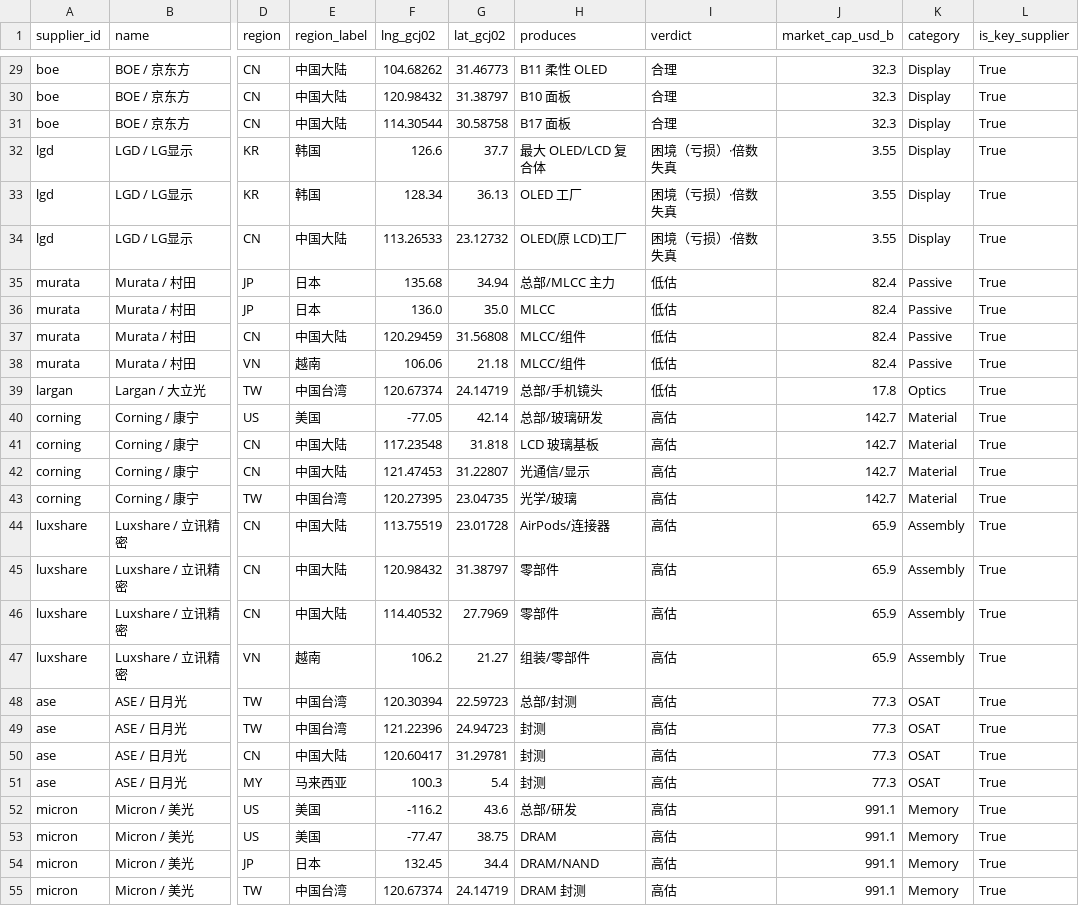
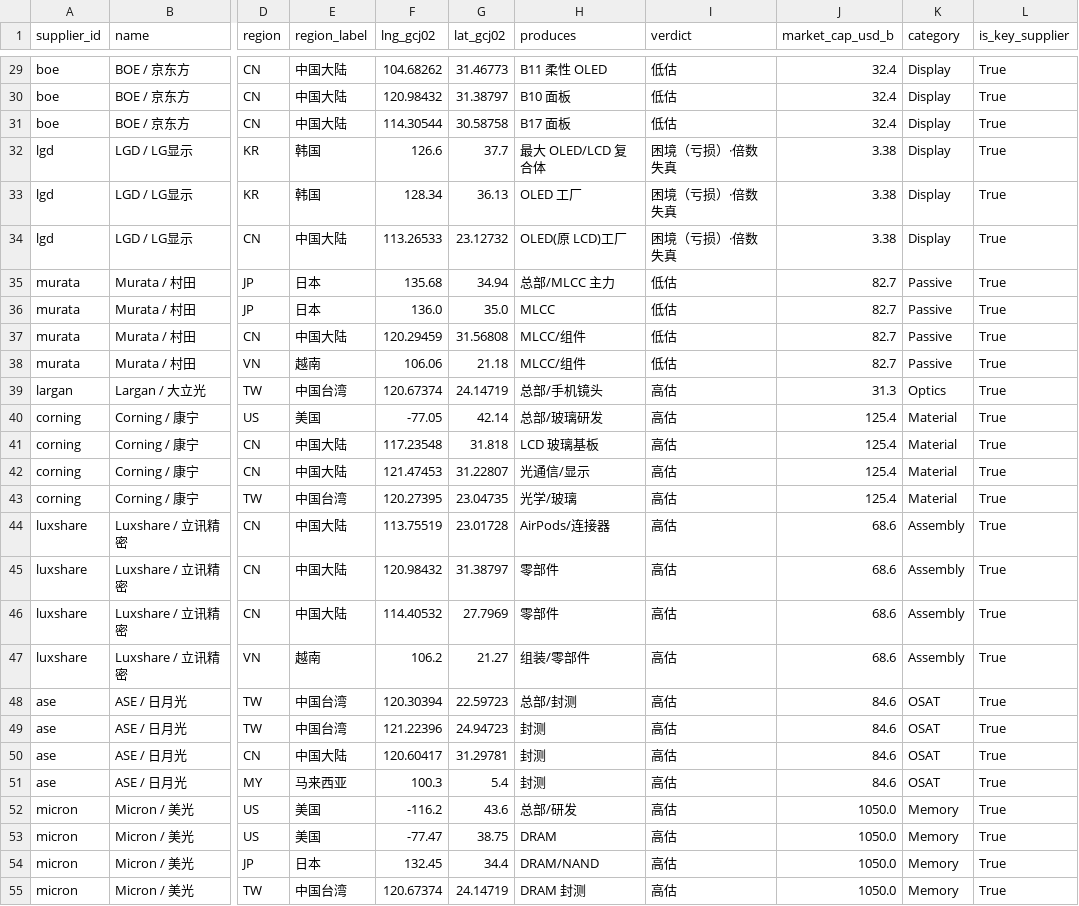
Before and after one commit to Coolgiserz/apple-chain-graph, a CSV file: tools/data/supplier_geo.csv, drawn as a sheet; only a part is shown, gaps mark what is left out; the diff covers the shown part only; the diff names each change by its address in the sheet, - before the commit and + after, or states it on an @@ line.

```diff
--- a/tools/data/supplier_geo.csv
+++ b/tools/data/supplier_geo.csv
-I29:I31 (verdict): 合理
+I29:I31 (verdict): 低估
-J29:J31 (market_cap_usd_b): 32.3
+J29:J31 (market_cap_usd_b): 32.4
-J32:J34 (market_cap_usd_b): 3.55
+J32:J34 (market_cap_usd_b): 3.38
-J35:J38 (market_cap_usd_b): 82.4
+J35:J38 (market_cap_usd_b): 82.7
-I39 (verdict): 低估
+I39 (verdict): 高估
-J39 (market_cap_usd_b): 17.8
+J39 (market_cap_usd_b): 31.3
-J40:J43 (market_cap_usd_b): 142.7
+J40:J43 (market_cap_usd_b): 125.4
-J44:J47 (market_cap_usd_b): 65.9
+J44:J47 (market_cap_usd_b): 68.6
-J48:J51 (market_cap_usd_b): 77.3
+J48:J51 (market_cap_usd_b): 84.6
-J52:J55 (market_cap_usd_b): 991.1
+J52:J55 (market_cap_usd_b): 1050.0
```
Also changed, not shown: 38 edited cells elsewhere in this file, 15 other files.
